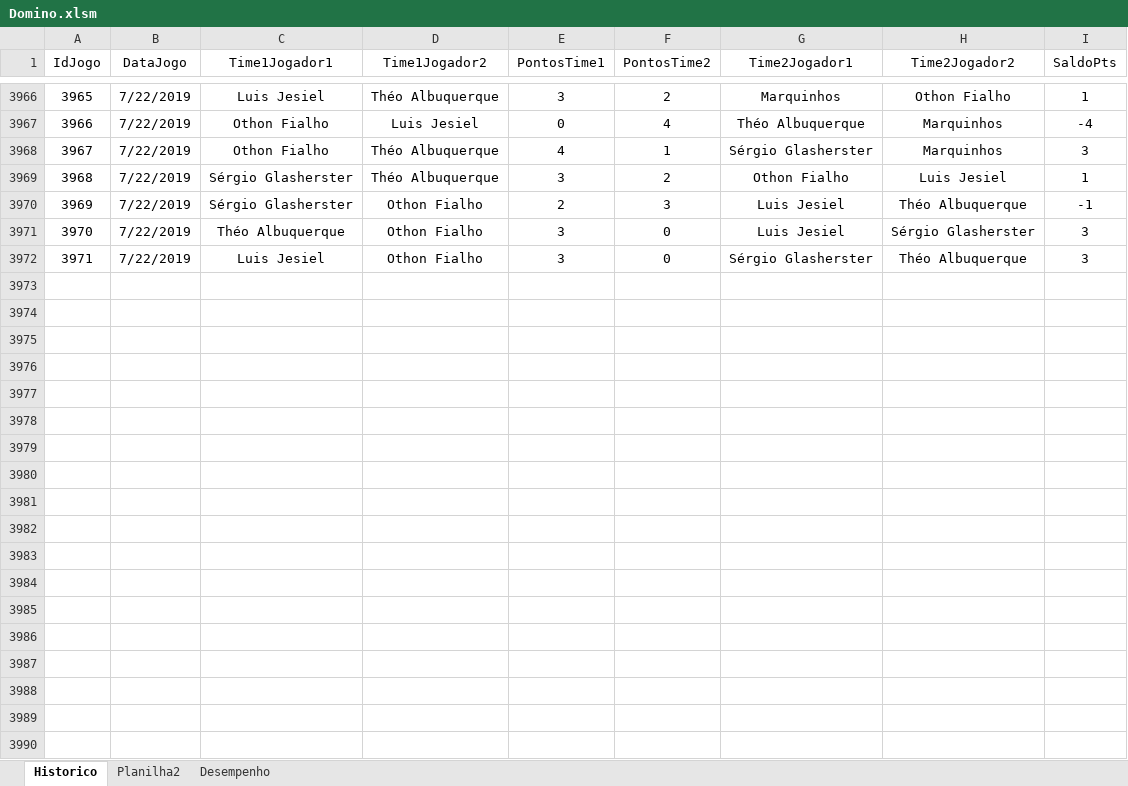
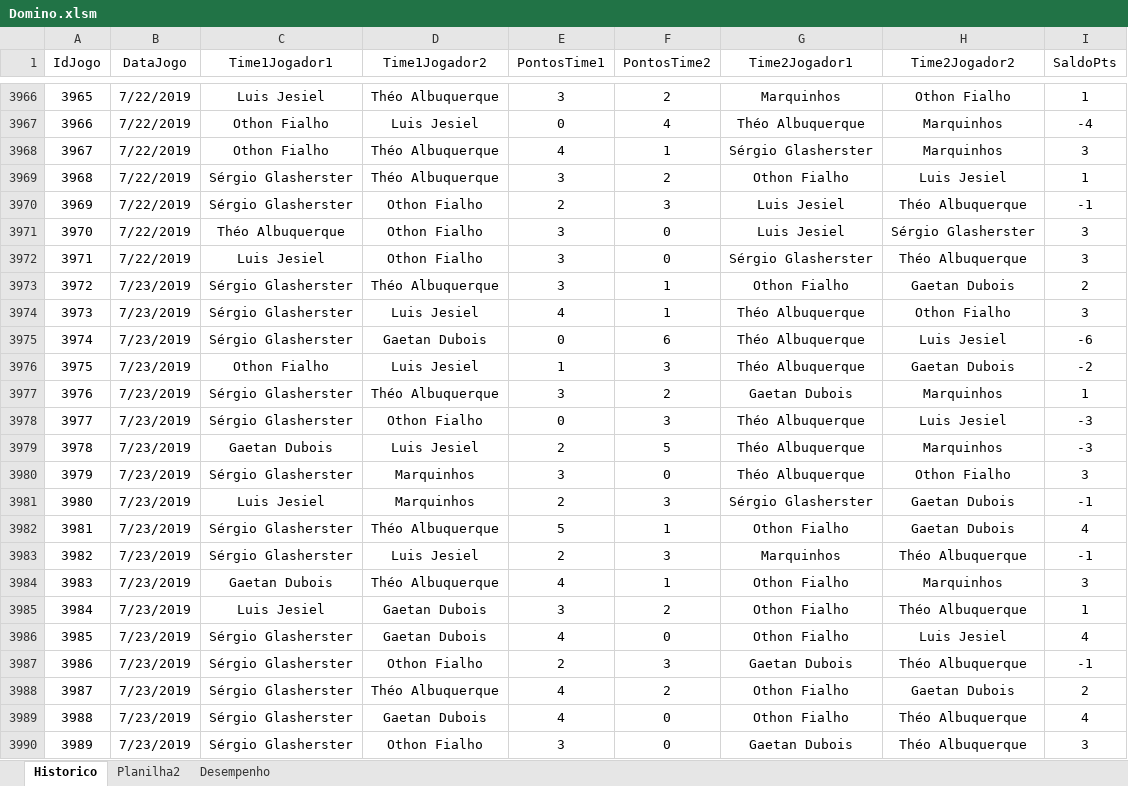
Before and after one commit to theoadepaula/domino, an Excel workbook: src/Domino.xlsm, sheet Historico, drawn as a sheet; only a part is shown, gaps mark what is left out; values as stored, in another font and other column widths than the file's, no borders; table styles not drawn; the diff names each change by its address in the sheet, - before the commit and + after, or states it on an @@ line.

Commit message:
Update Domino.xlsm

```diff
--- a/src/Domino.xlsm (sheet Historico)
+++ b/src/Domino.xlsm (sheet Historico)
+row 3973: 3972 | 7/23/2019 | Sérgio Glasherster | Théo Albuquerque | 3 | 1 | Othon Fialho | Gaetan Dubois | 2
+row 3974: 3973 | 7/23/2019 | Sérgio Glasherster | Luis Jesiel | 4 | 1 | Théo Albuquerque | Othon Fialho | 3
+row 3975: 3974 | 7/23/2019 | Sérgio Glasherster | Gaetan Dubois | 0 | 6 | Théo Albuquerque | Luis Jesiel | -6
+row 3976: 3975 | 7/23/2019 | Othon Fialho | Luis Jesiel | 1 | 3 | Théo Albuquerque | Gaetan Dubois | -2
+row 3977: 3976 | 7/23/2019 | Sérgio Glasherster | Théo Albuquerque | 3 | 2 | Gaetan Dubois | Marquinhos | 1
+row 3978: 3977 | 7/23/2019 | Sérgio Glasherster | Othon Fialho | 0 | 3 | Théo Albuquerque | Luis Jesiel | -3
+row 3979: 3978 | 7/23/2019 | Gaetan Dubois | Luis Jesiel | 2 | 5 | Théo Albuquerque | Marquinhos | -3
+row 3980: 3979 | 7/23/2019 | Sérgio Glasherster | Marquinhos | 3 | 0 | Théo Albuquerque | Othon Fialho | 3
+row 3981: 3980 | 7/23/2019 | Luis Jesiel | Marquinhos | 2 | 3 | Sérgio Glasherster | Gaetan Dubois | -1
+row 3982: 3981 | 7/23/2019 | Sérgio Glasherster | Théo Albuquerque | 5 | 1 | Othon Fialho | Gaetan Dubois | 4
+row 3983: 3982 | 7/23/2019 | Sérgio Glasherster | Luis Jesiel | 2 | 3 | Marquinhos | Théo Albuquerque | -1
+row 3984: 3983 | 7/23/2019 | Gaetan Dubois | Théo Albuquerque | 4 | 1 | Othon Fialho | Marquinhos | 3
+row 3985: 3984 | 7/23/2019 | Luis Jesiel | Gaetan Dubois | 3 | 2 | Othon Fialho | Théo Albuquerque | 1
+row 3986: 3985 | 7/23/2019 | Sérgio Glasherster | Gaetan Dubois | 4 | 0 | Othon Fialho | Luis Jesiel | 4
+row 3987: 3986 | 7/23/2019 | Sérgio Glasherster | Othon Fialho | 2 | 3 | Gaetan Dubois | Théo Albuquerque | -1
+row 3988: 3987 | 7/23/2019 | Sérgio Glasherster | Théo Albuquerque | 4 | 2 | Othon Fialho | Gaetan Dubois | 2
+row 3989: 3988 | 7/23/2019 | Sérgio Glasherster | Gaetan Dubois | 4 | 0 | Othon Fialho | Théo Albuquerque | 4
+row 3990: 3989 | 7/23/2019 | Sérgio Glasherster | Othon Fialho | 3 | 0 | Gaetan Dubois | Théo Albuquerque | 3
```
Also changed, not shown: sheet Desempenho.
